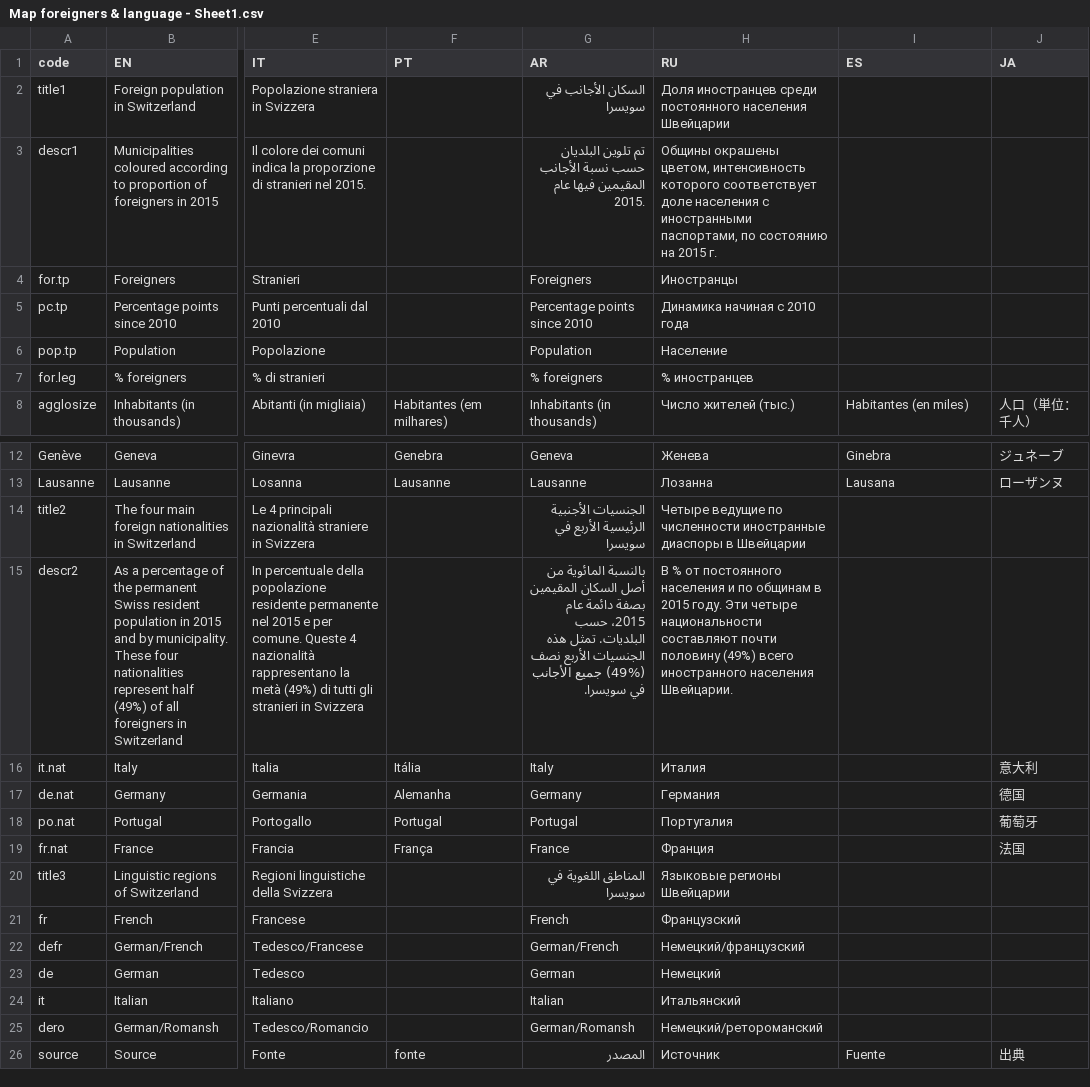
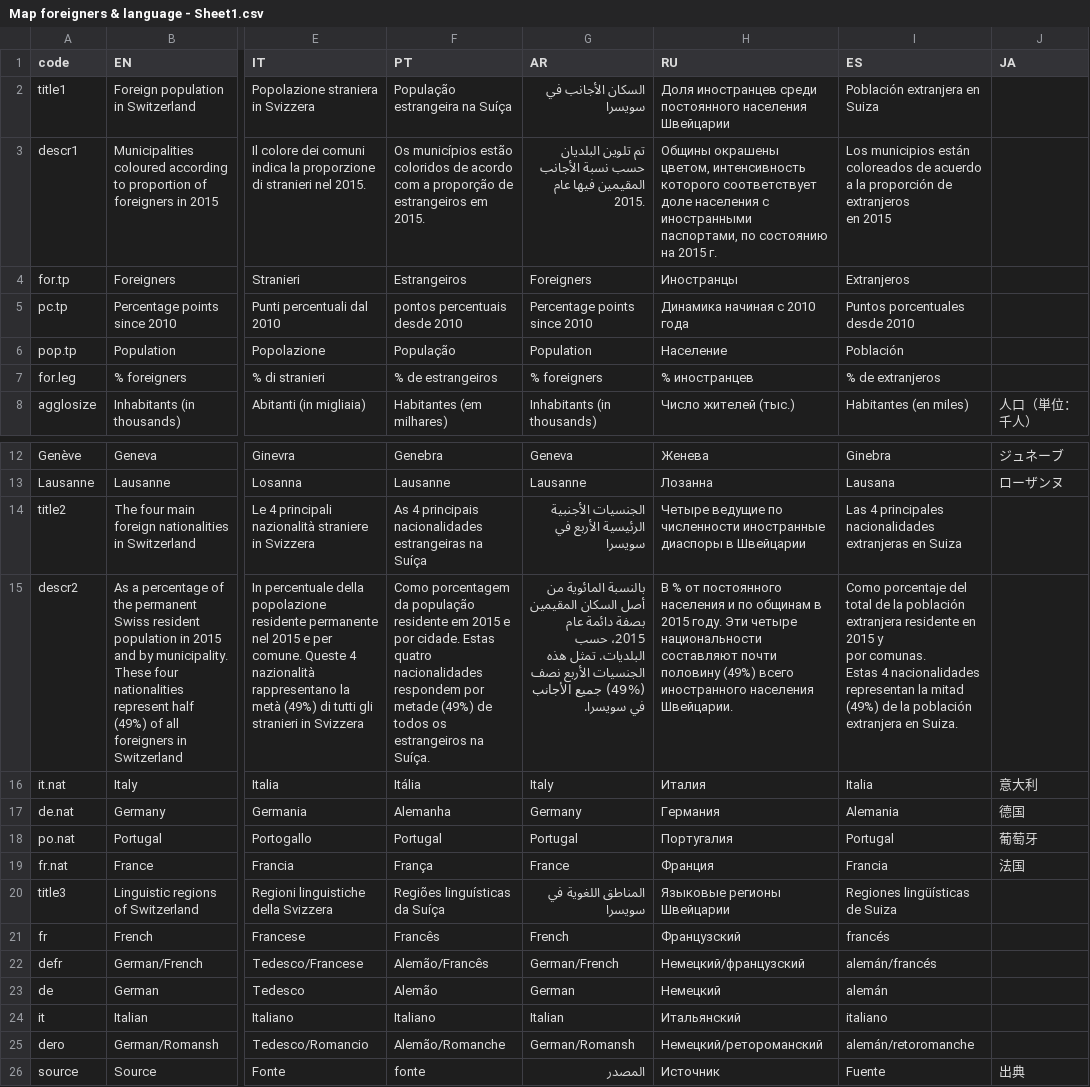
Before and after one commit to d-qn/2016_08_18_mapForeigners, a CSV file: input/Map foreigners & language - Sheet1.csv, drawn as a sheet; only a part is shown, gaps mark what is left out; ↵ is a line break in a cell; the diff names each change by its address in the sheet, - before the commit and + after, or states it on an @@ line.

Commit message:
nearly all languages in (except JA)

```diff
--- a/input/Map foreigners & language - Sheet1.csv
+++ b/input/Map foreigners & language - Sheet1.csv
-F2 (PT): (empty)
+F2 (PT): População estrangeira na Suíça
-I2 (ES): (empty)
+I2 (ES): Población extranjera en Suiza
-F3 (PT): (empty)
+F3 (PT): Os municípios estão coloridos de acordo com a proporção de estrangeiros em 2015.
-I3 (ES): (empty)
+I3 (ES): Los municipios están coloreados de acuerdo a la proporción de extranjeros ↵ en 2015
-F4 (PT): (empty)
+F4 (PT): Estrangeiros
-I4 (ES): (empty)
+I4 (ES): Extranjeros
-F5 (PT): (empty)
+F5 (PT): pontos percentuais desde 2010
-I5 (ES): (empty)
+I5 (ES): Puntos porcentuales desde 2010
-F6 (PT): (empty)
+F6 (PT): População
-I6 (ES): (empty)
+I6 (ES): Población
-F7 (PT): (empty)
+F7 (PT): % de estrangeiros
-I7 (ES): (empty)
+I7 (ES): % de extranjeros
-F14 (PT): (empty)
+F14 (PT): As 4 principais nacionalidades estrangeiras na Suíça
-I14 (ES): (empty)
+I14 (ES): Las 4 principales nacionalidades extranjeras en Suiza
-F15 (PT): (empty)
+F15 (PT): Como porcentagem da população residente em 2015 e por cidade. Estas quatro nacionalidades respondem por metade (49%) de todos os estrangeiros na Suíça.
-I15 (ES): (empty)
+I15 (ES): Como porcentaje del total de la población extranjera residente en 2015 y ↵ por comunas. ↵ Estas 4 nacionalidades representan la mitad (49%) de la población ↵ extranjera en Suiza.
-I16 (ES): (empty)
+I16 (ES): Italia
-I17 (ES): (empty)
+I17 (ES): Alemania
-I18 (ES): (empty)
+I18 (ES): Portugal
-I19 (ES): (empty)
+I19 (ES): Francia
-F20 (PT): (empty)
+F20 (PT): Regiões linguísticas da Suíça
-I20 (ES): (empty)
+I20 (ES): Regiones lingüísticas de Suiza
-F21 (PT): (empty)
+F21 (PT): Francês
-I21 (ES): (empty)
+I21 (ES): francés
-F22 (PT): (empty)
+F22 (PT): Alemão/Francês
-I22 (ES): (empty)
+I22 (ES): alemán/francés
-F23 (PT): (empty)
+F23 (PT): Alemão
-I23 (ES): (empty)
+I23 (ES): alemán
-F24 (PT): (empty)
+F24 (PT): Italiano
-I24 (ES): (empty)
+I24 (ES): italiano
-F25 (PT): (empty)
+F25 (PT): Alemão/Romanche
-I25 (ES): (empty)
+I25 (ES): alemán/retoromanche
```
Also changed, not shown: input/Sunburst CH foreigners 2015 - Sheet1.csv, 45 other files.
